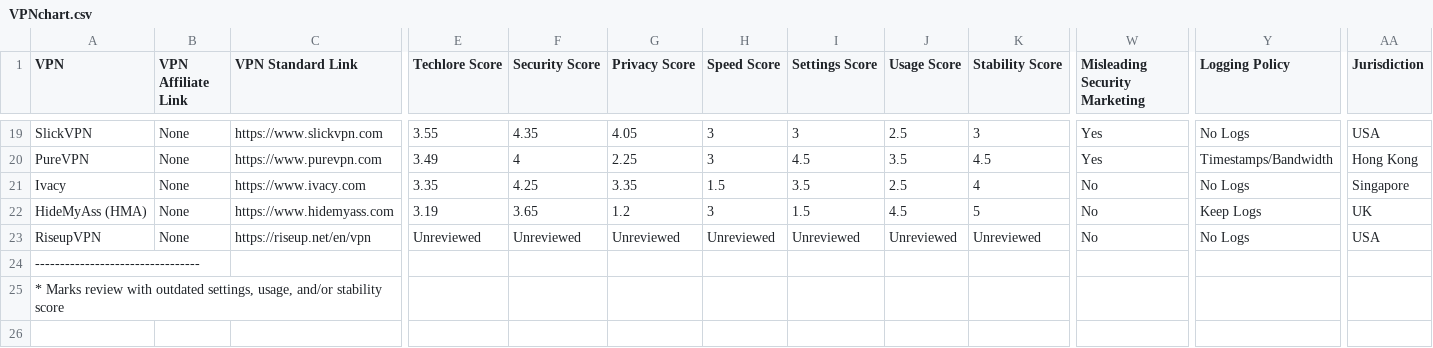
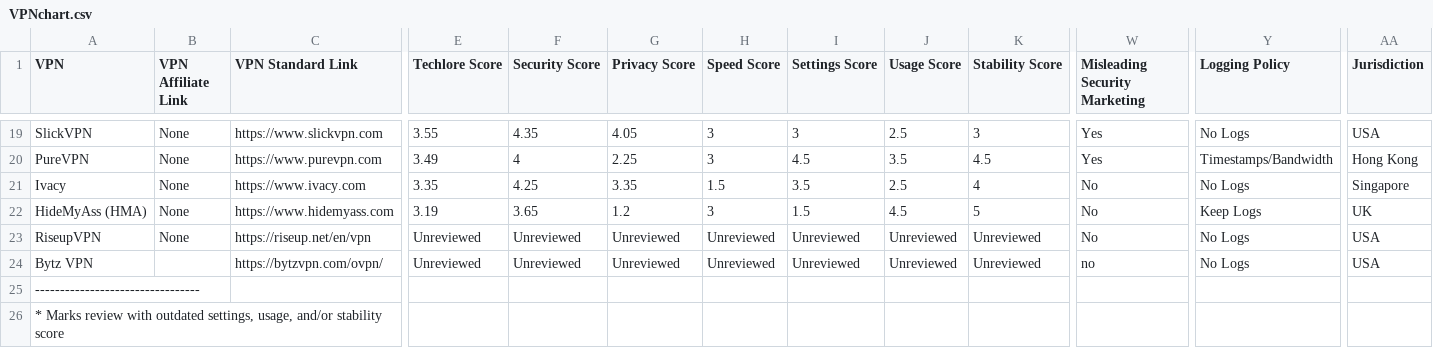
Before and after one commit to techlore/VPN-reviews, a CSV file: VPNchart.csv, drawn as a sheet; only a part is shown, gaps mark what is left out; rows hold the shown columns only; the diff names each change by its address in the sheet, - before the commit and + after, or states it on an @@ line.

Commit message:
Update VPNchart.csv

```diff
--- a/VPNchart.csv
+++ b/VPNchart.csv
+row 24: Bytz VPN |  | https://bytzvpn.com/ovpn/ | Unreviewed | Unreviewed | Unreviewed | Unreviewed | Unreviewed | Unreviewed | Unreviewed | no | No Logs | USA
```
